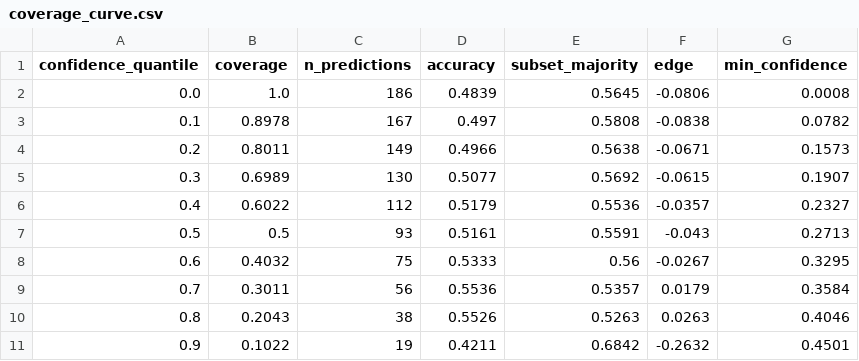
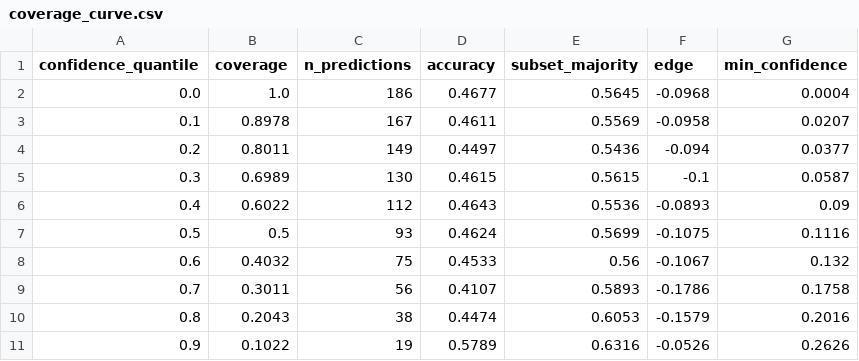
Before and after one commit to vedantdesai0765/Stock-Market-Predictor, a CSV file: models/RELIANCE/coverage_curve.csv, drawn as a sheet.

```diff
--- a/models/RELIANCE/coverage_curve.csv
+++ b/models/RELIANCE/coverage_curve.csv
@@ -1,11 +1,11 @@
 confidence_quantile,coverage,n_predictions,accuracy,subset_majority,edge,min_confidence
-0.0,1.0,186,0.4839,0.5645,-0.0806,0.0008
-0.1,0.8978,167,0.497,0.5808,-0.0838,0.0782
-0.2,0.8011,149,0.4966,0.5638,-0.0671,0.1573
-0.3,0.6989,130,0.5077,0.5692,-0.0615,0.1907
-0.4,0.6022,112,0.5179,0.5536,-0.0357,0.2327
-0.5,0.5,93,0.5161,0.5591,-0.043,0.2713
-0.6,0.4032,75,0.5333,0.56,-0.0267,0.3295
-0.7,0.3011,56,0.5536,0.5357,0.0179,0.3584
-0.8,0.2043,38,0.5526,0.5263,0.0263,0.4046
-0.9,0.1022,19,0.4211,0.6842,-0.2632,0.4501
+0.0,1.0,186,0.4677,0.5645,-0.0968,0.0004
+0.1,0.8978,167,0.4611,0.5569,-0.0958,0.0207
+0.2,0.8011,149,0.4497,0.5436,-0.094,0.0377
+0.3,0.6989,130,0.4615,0.5615,-0.1,0.0587
+0.4,0.6022,112,0.4643,0.5536,-0.0893,0.09
+0.5,0.5,93,0.4624,0.5699,-0.1075,0.1116
+0.6,0.4032,75,0.4533,0.56,-0.1067,0.132
+0.7,0.3011,56,0.4107,0.5893,-0.1786,0.1758
+0.8,0.2043,38,0.4474,0.6053,-0.1579,0.2016
+0.9,0.1022,19,0.5789,0.6316,-0.0526,0.2626
```
Also changed, not shown: models/RELIANCE/oof_predictions.csv, models/TCS/coverage_curve.csv, 7 other files.
